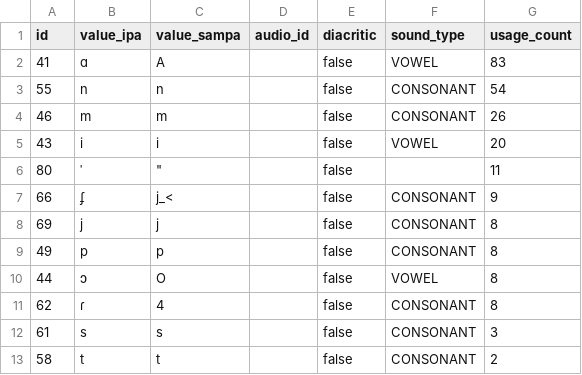
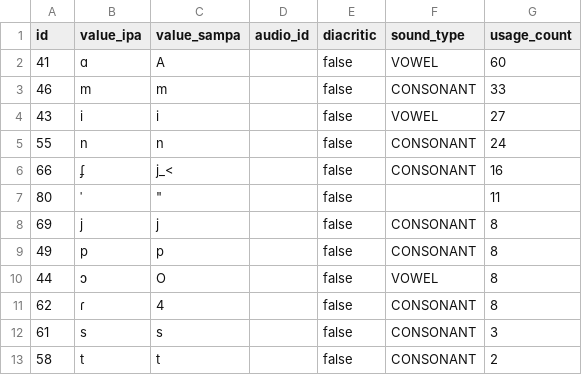
Before and after one commit to elimu-ai/webapp, a CSV file: src/main/resources/db/content_TEST/swa/allophones.csv, drawn as a sheet; only a part is shown.

```diff
--- a/src/main/resources/db/content_TEST/swa/allophones.csv
+++ b/src/main/resources/db/content_TEST/swa/allophones.csv
@@ -1,8 +1,8 @@
 id,value_ipa,value_sampa,audio_id,diacritic,sound_type,usage_count
-41,ɑ,A,,false,VOWEL,83
-55,n,n,,false,CONSONANT,54
-46,m,m,,false,CONSONANT,26
-43,i,i,,false,VOWEL,20
+41,ɑ,A,,false,VOWEL,60
+46,m,m,,false,CONSONANT,33
+43,i,i,,false,VOWEL,27
+55,n,n,,false,CONSONANT,24
+66,ʄ,j_<,,false,CONSONANT,16
 80,ˈ,"""",,false,,11
-66,ʄ,j_<,,false,CONSONANT,9
 69,j,j,,false,CONSONANT,8
```
Also changed, not shown: src/main/resources/db/content_TEST/swa/letters.csv, src/main/resources/db/content_TEST/swa/words.csv.
